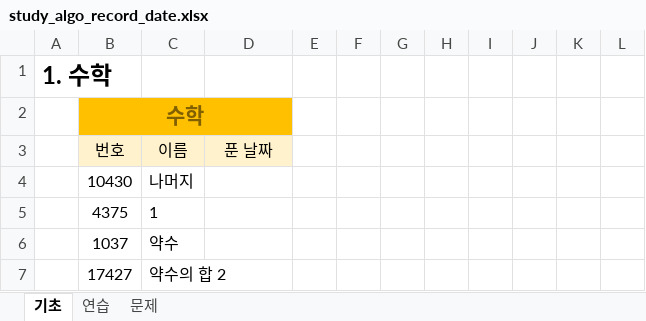
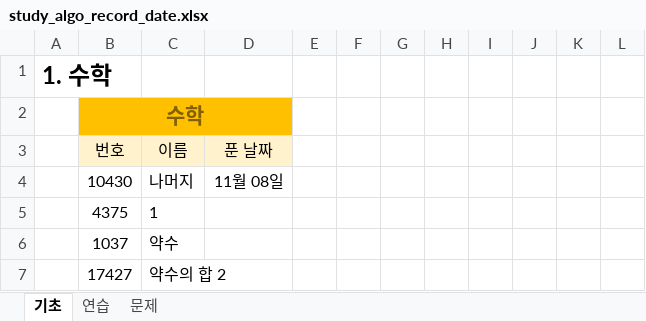
Before and after one commit to kmj3785/studyAlgorithm, an Excel workbook: study_algo_record_date.xlsx, sheet 기초, drawn as a sheet; only a part is shown; values as stored, in another font and other column widths than the file's, no borders; the diff names each change by its address in the sheet, - before the commit and + after, or states it on an @@ line.

```diff
--- a/study_algo_record_date.xlsx (sheet 기초)
+++ b/study_algo_record_date.xlsx (sheet 기초)
-D4: (empty)
+D4: 11월 08일
```
Also changed, not shown: 2 other files.
